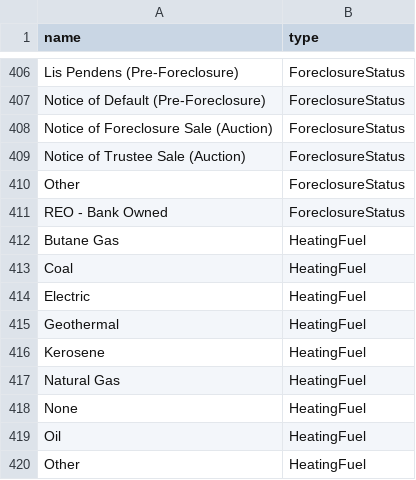
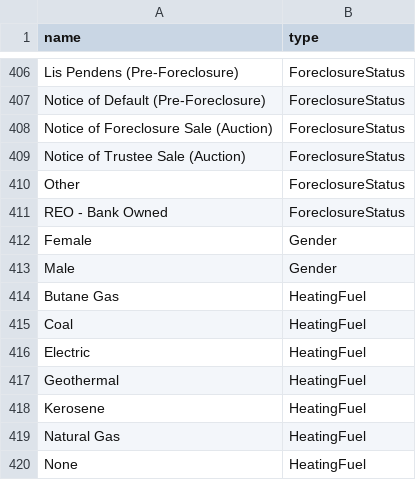
Before and after one commit to arcticleo/reso_syndication_legacy, a CSV file: lib/generators/rets_data/templates/enumerals.csv, drawn as a sheet; only a part is shown, gaps mark what is left out; the shorter side is filled out with more unchanged rows.

Commit message:
Added Person model and people table.

```diff
--- a/lib/generators/rets_data/templates/enumerals.csv
+++ b/lib/generators/rets_data/templates/enumerals.csv
@@ -411,2 +411,4 @@ Other,ForeclosureStatus
 REO - Bank Owned,ForeclosureStatus
+Female,Gender
+Male,Gender
 Butane Gas,HeatingFuel
```
Also changed, not shown: 5 other files.
